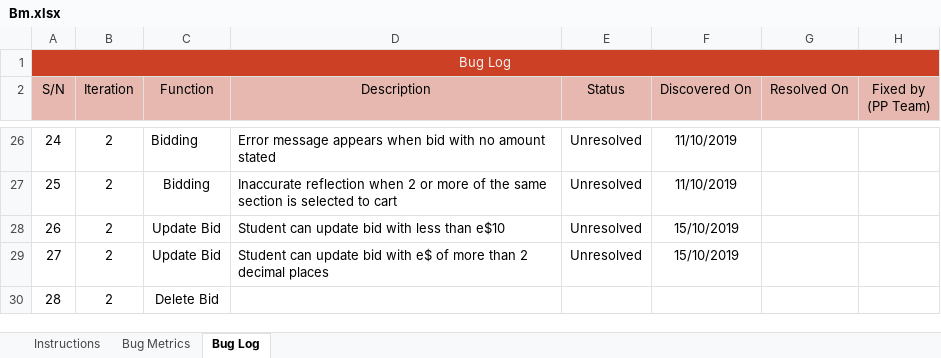
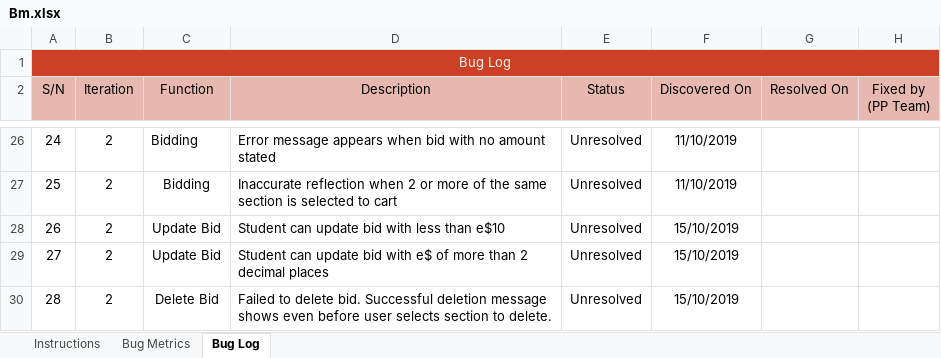
Before and after one commit to xbloh/Online-Course-Bidding-System-, an Excel workbook: metrics/Bm.xlsx, sheet Bug Log, drawn as a sheet; only a part is shown, gaps mark what is left out; values as stored, in another font and other column widths than the file's, no borders; conditional formats not drawn; the diff names each change by its address in the sheet, - before the commit and + after, or states it on an @@ line.

Commit message:
add delete bid bug
unable to delete bid

```diff
--- a/metrics/Bm.xlsx (sheet Bug Log)
+++ b/metrics/Bm.xlsx (sheet Bug Log)
-D30 (Description): (empty)
+D30 (Description): Failed to delete bid. Successful deletion message shows even before user selects section to delete.
-E30 (Status): (empty)
+E30 (Status): Unresolved
-F30 (Discovered On): (empty)
+F30 (Discovered On): 15/10/2019
```
Also changed, not shown: sheet Bug Metrics.
